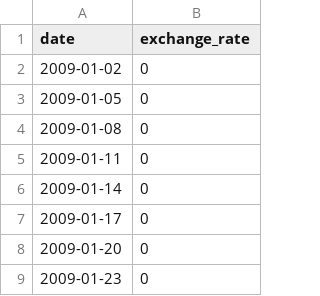
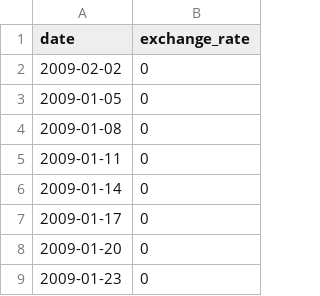
Before and after one commit to ThiwankaS/CPP, a CSV file: M09/ex00/data.csv, drawn as a sheet; only a part is shown.

```diff
--- a/M09/ex00/data.csv
+++ b/M09/ex00/data.csv
@@ -1,3 +1,3 @@
 date,exchange_rate
-2009-01-02,0
+2009-02-02,0
 2009-01-05,0
```
Also changed, not shown: 8 other files.
